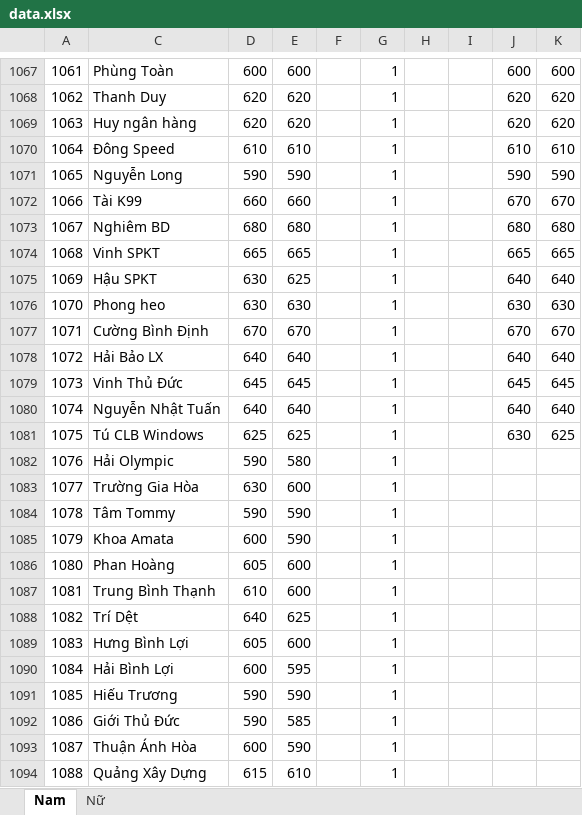
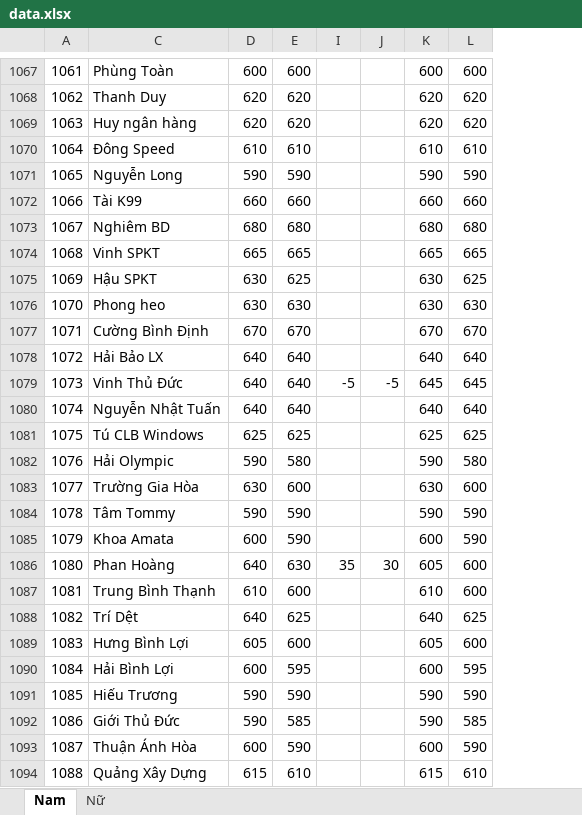
Before and after one commit to dflyapp/tennis-btn, an Excel workbook: scripts/data.xlsx, sheet Nam, drawn as a sheet; only a part is shown, gaps mark what is left out; values as stored, in another font and other column widths than the file's, no cell formats; conditional formats not drawn; removed rows and columns are numbered as before the commit, all else as after; the diff covers the shown part only; the diff names each change by its address in the sheet, - before the commit and + after, or states it on an @@ line.

```diff
--- a/scripts/data.xlsx (sheet Nam)
+++ b/scripts/data.xlsx (sheet Nam)
@@ column F hidden, empty @@
@@ column G hidden, rows 1067-1094: all 1 @@
@@ column H hidden, empty @@
-column I, empty
+column I, rows 1079-1086: -5 |  |  |  |  |  |  | 35
+column J, rows 1079-1086: -5 |  |  |  |  |  |  | 30
-K1072: 670
+K1072: 660
-L1072: 670
+L1072: 660
-K1075: 640
+K1075: 630
-L1075: 640
+L1075: 625
-D1079: 645
+D1079: 640
-E1079: 645
+E1079: 640
-K1081: 630
+K1081: 625
-K1082: (empty)
+K1082: 590
-L1082: (empty)
+L1082: 580
-K1083: (empty)
+K1083: 630
-L1083: (empty)
+L1083: 600
-K1084: (empty)
+K1084: 590
-L1084:L1085: (empty)
+L1084:L1085: 590
-K1085: (empty)
+K1085: 600
-D1086: 605
+D1086: 640
-E1086: 600
+E1086: 630
-K1086: (empty)
+K1086: 605
-L1086:L1087: (empty)
+L1086:L1087: 600
-K1087: (empty)
+K1087: 610
-K1088: (empty)
+K1088: 640
-L1088: (empty)
+L1088: 625
-K1089: (empty)
+K1089: 605
-L1089: (empty)
+L1089: 600
-K1090: (empty)
+K1090: 600
-L1090: (empty)
+L1090: 595
-K1091:K1092: (empty)
+K1091:K1092: 590
-L1091: (empty)
+L1091: 590
-L1092: (empty)
+L1092: 585
-K1093: (empty)
+K1093: 600
-L1093: (empty)
+L1093: 590
-K1094: (empty)
+K1094: 615
-L1094: (empty)
+L1094: 610
```
Also changed, not shown: 26 added rows, 2 removed rows and 246 edited cells elsewhere in this sheet, sheet Nữ, cell formats, formulas that keep their value, hidden cells, 1 other file.
